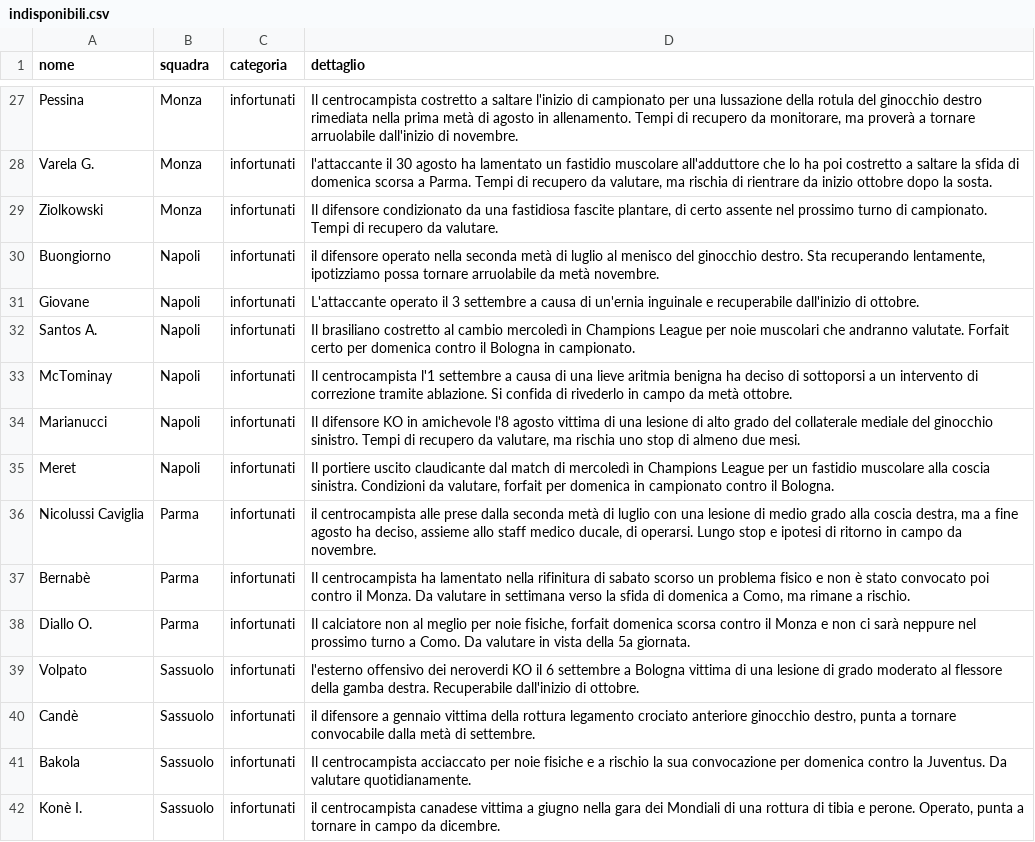
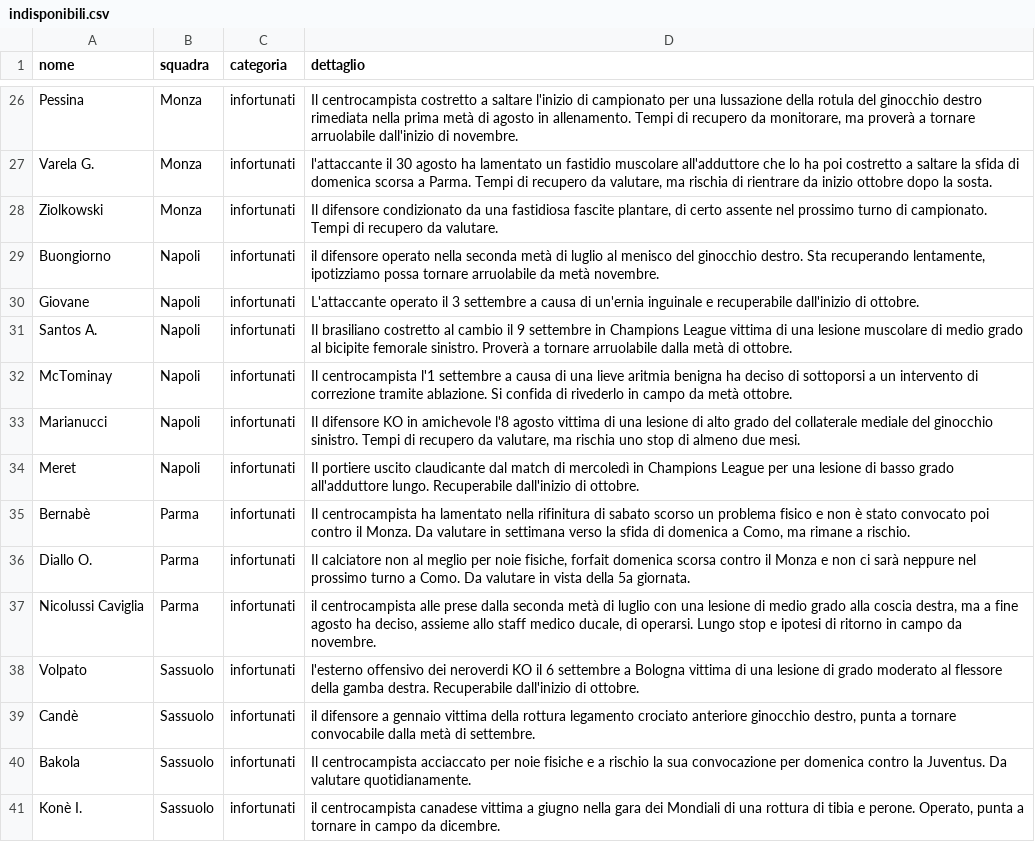
Before and after one commit to Daddie2/Fantacalcio, a CSV file: data/indisponibili.csv, drawn as a sheet; only a part is shown, gaps mark what is left out; the diff covers the shown part only.

```diff
--- a/data/indisponibili.csv
+++ b/data/indisponibili.csv
@@ -31,9 +30,9 @@ Buongiorno,Napoli,infortunati,"il difensore operato nella seconda metà di lugli
 Giovane,Napoli,infortunati,L'attaccante operato il 3 settembre a causa di un'ernia inguinale e recuperabile dall'inizio di ottobre.
-Santos A.,Napoli,infortunati,Il brasiliano costretto al cambio mercoledì in Champions League per noie muscolari che andranno valutate. Forfait certo per domenica contro il Bologna in campionato.
+Santos A.,Napoli,infortunati,Il brasiliano costretto al cambio il 9 settembre in Champions League vittima di una lesione muscolare di medio grado al bicipite femorale sinistro. Proverà a tornare arruolabile dalla metà di ottobre.
 McTominay,Napoli,infortunati,Il centrocampista l'1 settembre a causa di una lieve aritmia benigna ha deciso di sottoporsi a un intervento di correzione tramite ablazione. Si confida di rivederlo in campo da metà ottobre.
 Marianucci,Napoli,infortunati,"Il difensore KO in amichevole l'8 agosto vittima di una lesione di alto grado del collaterale mediale del ginocchio sinistro. Tempi di recupero da valutare, ma rischia uno stop di almeno due mesi."
-Meret,Napoli,infortunati,"Il portiere uscito claudicante dal match di mercoledì in Champions League per un fastidio muscolare alla coscia sinistra. Condizioni da valutare, forfait per domenica in campionato contro il Bologna."
-Nicolussi Caviglia,Parma,infortunati,"il centrocampista alle prese dalla seconda metà di luglio con una lesione di medio grado alla coscia destra, ma a fine agosto ha deciso, assieme allo staff medico ducale, di operarsi. Lungo stop e ipotesi di ritorno in campo da novembre."
+Meret,Napoli,infortunati,Il portiere uscito claudicante dal match di mercoledì in Champions League per una lesione di basso grado all'adduttore lungo. Recuperabile dall'inizio di ottobre.
 Bernabè,Parma,infortunati,"Il centrocampista ha lamentato nella rifinitura di sabato scorso un problema fisico e non è stato convocato poi contro il Monza. Da valutare in settimana verso la sfida di domenica a Como, ma rimane a rischio."
 Diallo O.,Parma,infortunati,"Il calciatore non al meglio per noie fisiche, forfait domenica scorsa contro il Monza e non ci sarà neppure nel prossimo turno a Como. Da valutare in vista della 5a giornata."
+Nicolussi Caviglia,Parma,infortunati,"il centrocampista alle prese dalla seconda metà di luglio con una lesione di medio grado alla coscia destra, ma a fine agosto ha deciso, assieme allo staff medico ducale, di operarsi. Lungo stop e ipotesi di ritorno in campo da novembre."
 Volpato,Sassuolo,infortunati,l'esterno offensivo dei neroverdi KO il 6 settembre a Bologna vittima di una lesione di grado moderato al flessore della gamba destra. Recuperabile dall'inizio di ottobre.
```
Also changed, not shown: 3 added rows, 2 removed rows, 3 moved rows and 1 edited cell elsewhere in this file.
